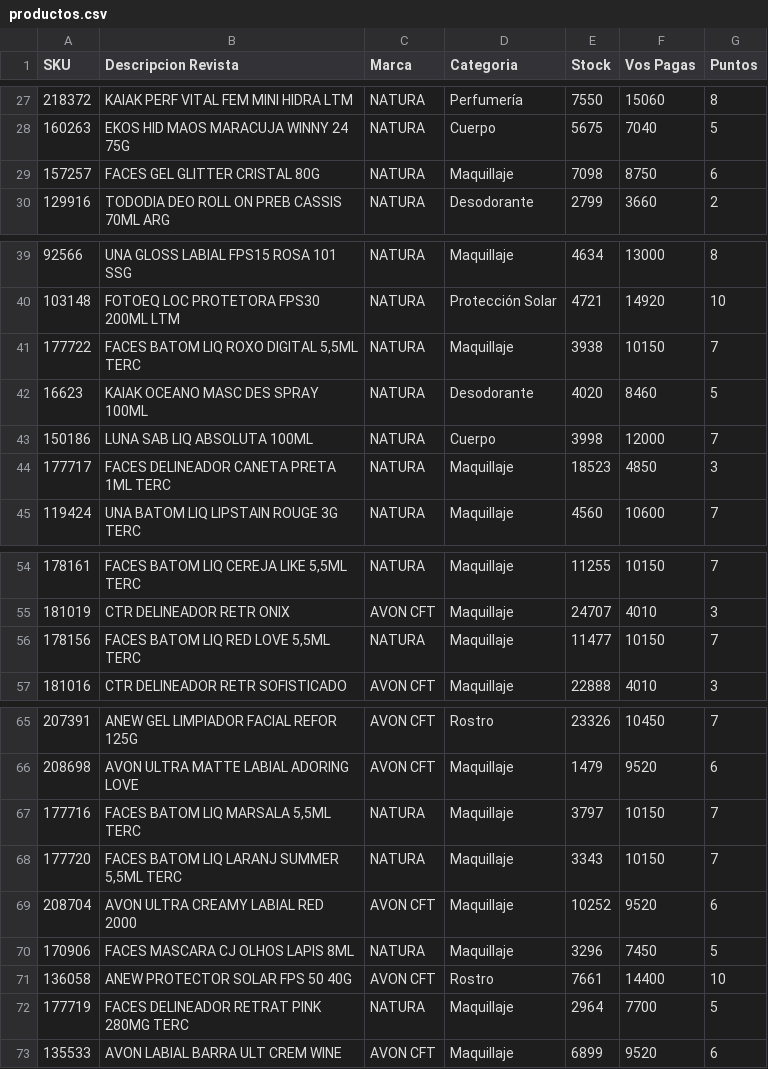
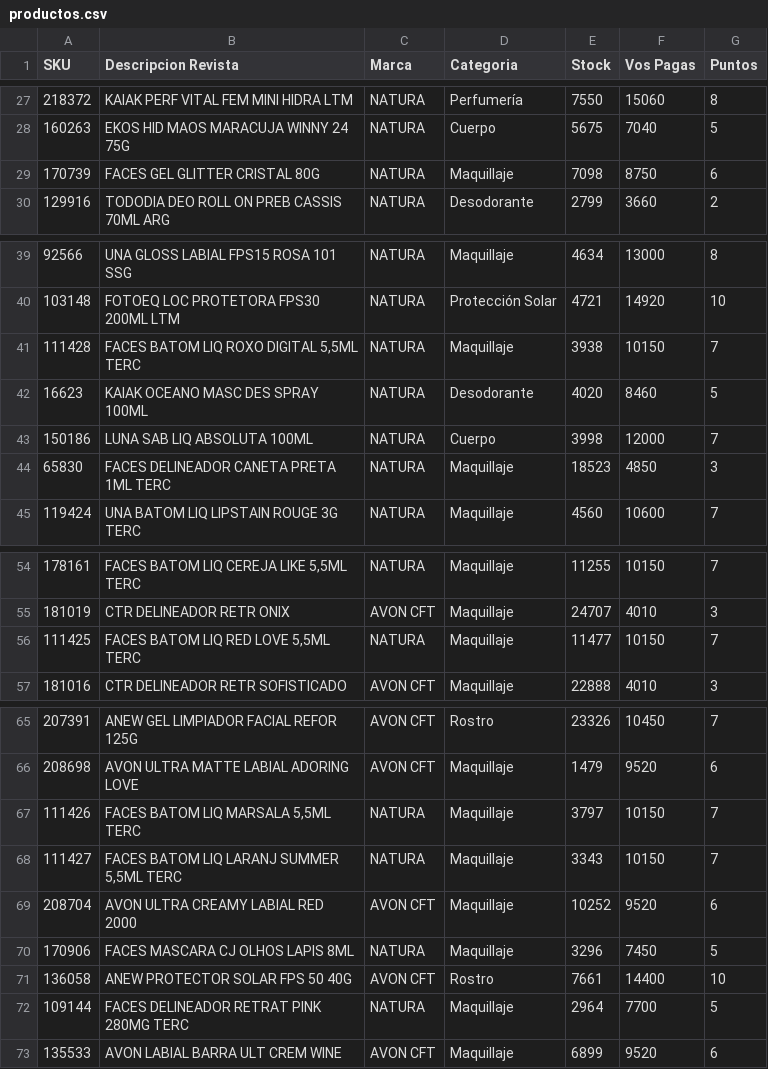
Before and after one commit to pablorouco-ux/Site_Flash_Sale, a CSV file: productos.csv, drawn as a sheet; only a part is shown, gaps mark what is left out.

Commit message:
Actualizacion de catalogo y stock

```diff
--- a/productos.csv
+++ b/productos.csv
@@ -28,3 +28,3 @@ SKU,Descripcion Revista,Marca,Categoria,Stock,Vos Pagas,Puntos
 160263,EKOS HID MAOS MARACUJA WINNY 24 75G,NATURA,Cuerpo,5675,7040,5
-157257,FACES GEL GLITTER CRISTAL 80G,NATURA,Maquillaje,7098,8750,6
+170739,FACES GEL GLITTER CRISTAL 80G,NATURA,Maquillaje,7098,8750,6
 129916,TODODIA DEO ROLL ON PREB CASSIS 70ML ARG,NATURA,Desodorante,2799,3660,2
@@ -40,6 +40,6 @@ SKU,Descripcion Revista,Marca,Categoria,Stock,Vos Pagas,Puntos
 103148,FOTOEQ LOC PROTETORA FPS30 200ML LTM,NATURA,Protección Solar,4721,14920,10
-177722,"FACES BATOM LIQ ROXO DIGITAL 5,5ML TERC",NATURA,Maquillaje,3938,10150,7
+111428,"FACES BATOM LIQ ROXO DIGITAL 5,5ML TERC",NATURA,Maquillaje,3938,10150,7
 16623,KAIAK OCEANO MASC DES SPRAY 100ML,NATURA,Desodorante,4020,8460,5
 150186,LUNA SAB LIQ ABSOLUTA 100ML,NATURA,Cuerpo,3998,12000,7
-177717,FACES DELINEADOR CANETA PRETA 1ML TERC,NATURA,Maquillaje,18523,4850,3
+65830,FACES DELINEADOR CANETA PRETA 1ML TERC,NATURA,Maquillaje,18523,4850,3
 119424,UNA BATOM LIQ LIPSTAIN ROUGE 3G TERC,NATURA,Maquillaje,4560,10600,7
@@ -55,3 +55,3 @@ SKU,Descripcion Revista,Marca,Categoria,Stock,Vos Pagas,Puntos
 181019,CTR DELINEADOR RETR ONIX,AVON CFT,Maquillaje,24707,4010,3
-178156,"FACES BATOM LIQ RED LOVE 5,5ML TERC",NATURA,Maquillaje,11477,10150,7
+111425,"FACES BATOM LIQ RED LOVE 5,5ML TERC",NATURA,Maquillaje,11477,10150,7
 181016,CTR DELINEADOR RETR SOFISTICADO,AVON CFT,Maquillaje,22888,4010,3
@@ -66,4 +66,4 @@ SKU,Descripcion Revista,Marca,Categoria,Stock,Vos Pagas,Puntos
 208698,AVON ULTRA MATTE LABIAL ADORING LOVE,AVON CFT,Maquillaje,1479,9520,6
-177716,"FACES BATOM LIQ MARSALA 5,5ML TERC",NATURA,Maquillaje,3797,10150,7
-177720,"FACES BATOM LIQ LARANJ SUMMER 5,5ML TERC",NATURA,Maquillaje,3343,10150,7
+111426,"FACES BATOM LIQ MARSALA 5,5ML TERC",NATURA,Maquillaje,3797,10150,7
+111427,"FACES BATOM LIQ LARANJ SUMMER 5,5ML TERC",NATURA,Maquillaje,3343,10150,7
 208704,AVON ULTRA CREAMY LABIAL RED 2000,AVON CFT,Maquillaje,10252,9520,6
@@ -71,3 +71,3 @@ SKU,Descripcion Revista,Marca,Categoria,Stock,Vos Pagas,Puntos
 136058,ANEW PROTECTOR SOLAR FPS 50 40G,AVON CFT,Rostro,7661,14400,10
-177719,FACES DELINEADOR RETRAT PINK 280MG TERC,NATURA,Maquillaje,2964,7700,5
+109144,FACES DELINEADOR RETRAT PINK 280MG TERC,NATURA,Maquillaje,2964,7700,5
 135533,AVON LABIAL BARRA ULT CREM WINE,AVON CFT,Maquillaje,6899,9520,6
```
Also changed, not shown: 8 other files.
